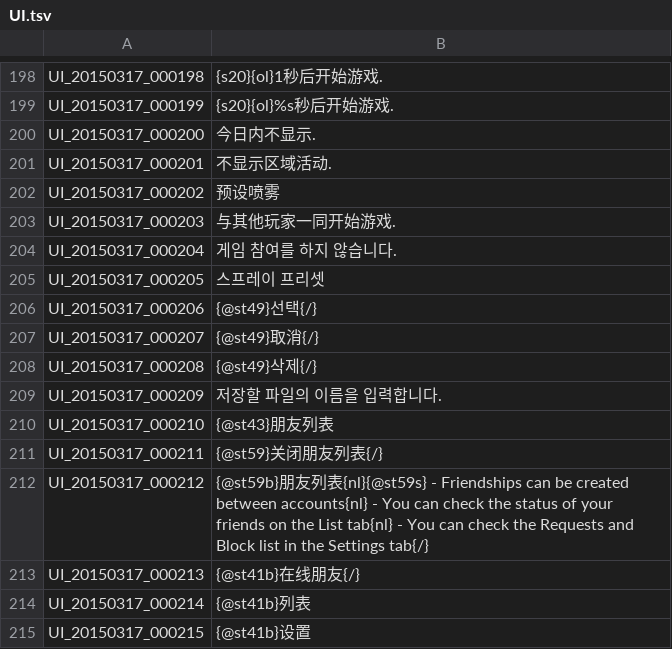
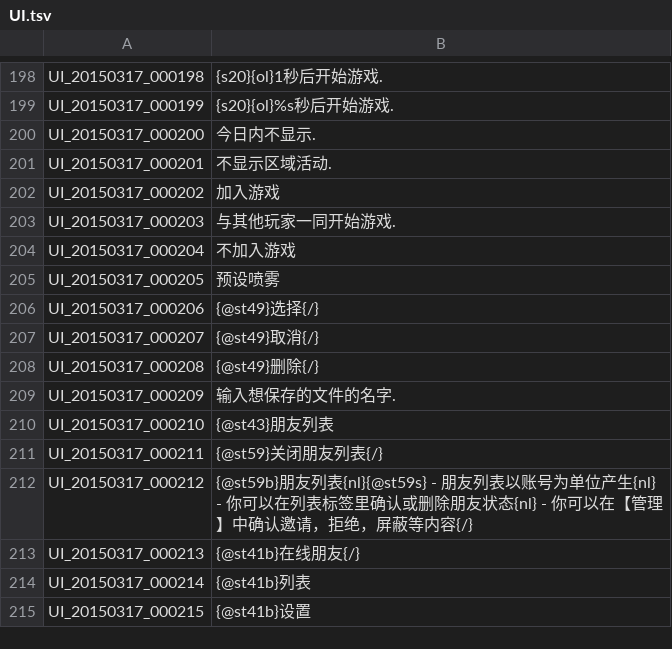
Before and after one commit to unicorn00/ChineseTranslation, a TSV file: UI.tsv, drawn as a sheet; only a part is shown, gaps mark what is left out; the diff covers the shown part only.

```diff
--- a/UI.tsv
+++ b/UI.tsv
@@ -201,13 +201,13 @@ UI_20150317_000200	今日内不显示.
 UI_20150317_000201	不显示区域活动.
-UI_20150317_000202	预设喷雾
+UI_20150317_000202	加入游戏
 UI_20150317_000203	与其他玩家一同开始游戏.
-UI_20150317_000204	게임 참여를 하지 않습니다.
-UI_20150317_000205	스프레이 프리셋
-UI_20150317_000206	{@st49}선택{/}
+UI_20150317_000204	不加入游戏
+UI_20150317_000205	预设喷雾
+UI_20150317_000206	{@st49}选择{/}
 UI_20150317_000207	{@st49}取消{/}
-UI_20150317_000208	{@st49}삭제{/}
-UI_20150317_000209	저장할 파일의 이름을 입력합니다.
+UI_20150317_000208	{@st49}删除{/}
+UI_20150317_000209	输入想保存的文件的名字.
 UI_20150317_000210	{@st43}朋友列表
 UI_20150317_000211	{@st59}关闭朋友列表{/}
-UI_20150317_000212	{@st59b}朋友列表{nl}{@st59s} - Friendships can be created between accounts{nl} - You can check the status of your friends on the List tab{nl} - You can check the Requests and Block list in the Settings tab{/}
+UI_20150317_000212	{@st59b}朋友列表{nl}{@st59s} - 朋友列表以账号为单位产生{nl} - 你可以在列表标签里确认或删除朋友状态{nl} - 你可以在【管理】中确认邀请，拒绝，屏蔽等内容{/}
 UI_20150317_000213	{@st41b}在线朋友{/}
```
Also changed, not shown: 15 edited cells elsewhere in this file.
